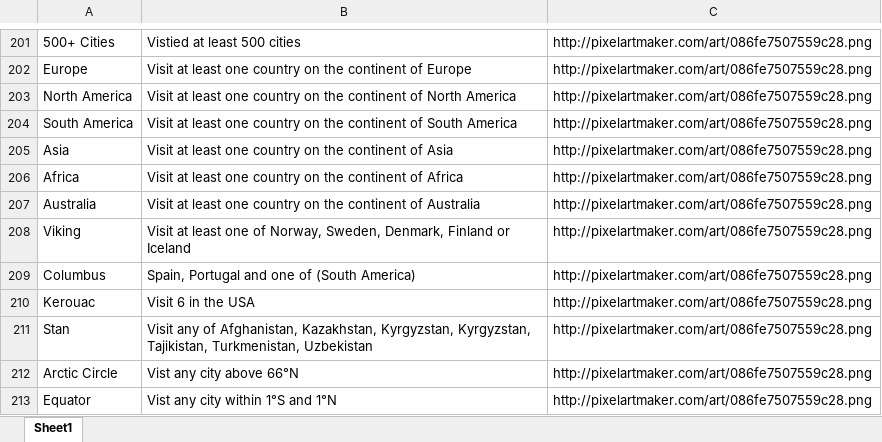
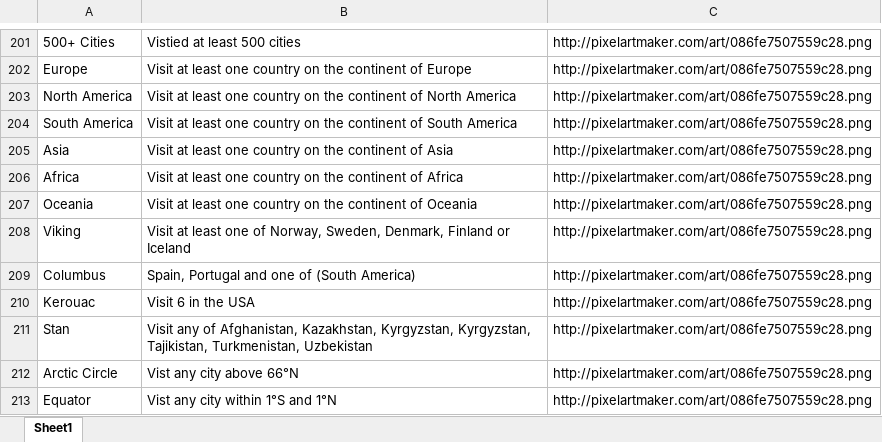
Before and after one commit to reggiemenson/tripbit, an Excel workbook: travels/db/badges.xlsx, sheet Sheet1, drawn as a sheet; only a part is shown, gaps mark what is left out; values as stored, in another font and other column widths than the file's, no borders; the diff names each change by its address in the sheet, - before the commit and + after, or states it on an @@ line.

```diff
--- a/travels/db/badges.xlsx (sheet Sheet1)
+++ b/travels/db/badges.xlsx (sheet Sheet1)
-A207: Australia
+A207: Oceania
-B207: …continent of Australia
+B207: …continent of Oceania
```
Also changed, not shown: travels/db/worldcities_clean.xlsx, 7 other files.
